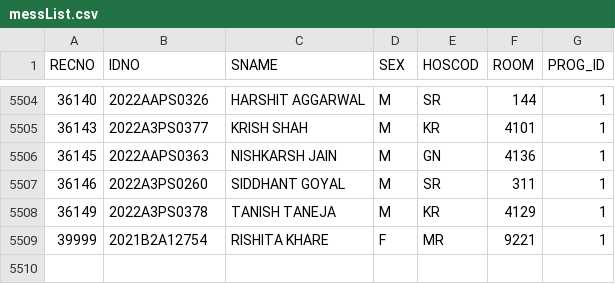
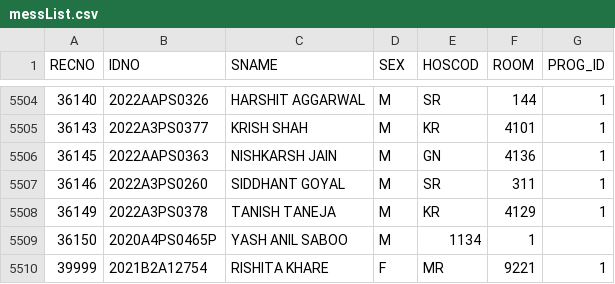
Before and after one commit to DoPyBITS/Updated-New-Fresh-Version-2, a CSV file: messList.csv, drawn as a sheet; only a part is shown, gaps mark what is left out; the diff names each change by its address in the sheet, - before the commit and + after, or states it on an @@ line.

Commit message:
Update messList.csv

```diff
--- a/messList.csv
+++ b/messList.csv
+row 5509: 36150 | 2020A4PS0465P | YASH ANIL SABOO | M | 1134 | 1
```
